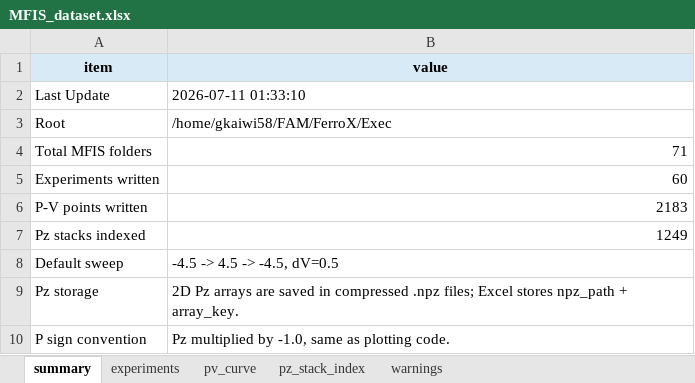
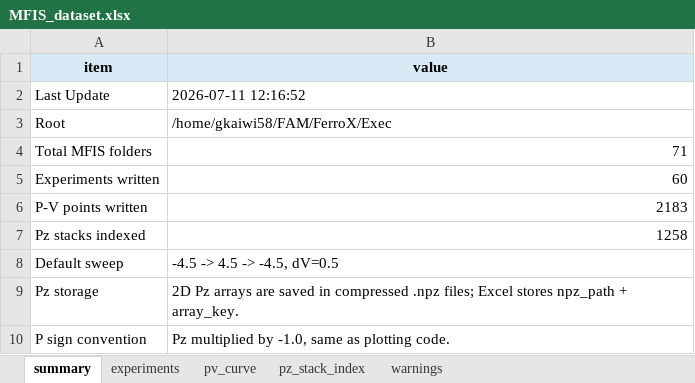
Before and after one commit to unknown899/FAM, an Excel workbook: FerroX/Exec/MFIS_dataset.xlsx, sheet summary, drawn as a sheet; values as stored, in another font and other column widths than the file's, no borders; the diff names each change by its address in the sheet, - before the commit and + after, or states it on an @@ line.

```diff
--- a/FerroX/Exec/MFIS_dataset.xlsx (sheet summary)
+++ b/FerroX/Exec/MFIS_dataset.xlsx (sheet summary)
-B2 (value): 2026-07-11 01:33:10
+B2 (value): 2026-07-11 12:16:52
-B7 (value): 1249
+B7 (value): 1258
```
Also changed, not shown: sheet pz_stack_index, sheet pv_curve, sheet experiments, sheet warnings, 3 other files.
